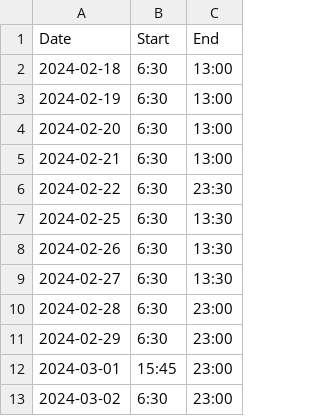
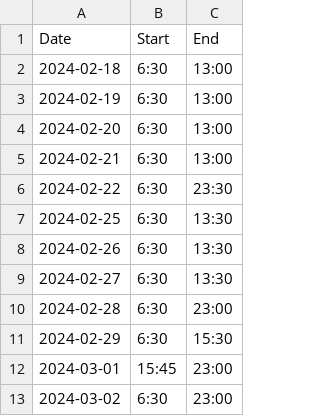
Before and after one commit to FrankieDeuce/Wags-Coverage, a CSV file: schedule.csv, drawn as a sheet.

Commit message:
Update schedule.csv

```diff
--- a/schedule.csv
+++ b/schedule.csv
@@ -10,3 +10,3 @@ Date,Start,End
 2024-02-28,6:30,23:00
-2024-02-29,6:30,23:00
+2024-02-29,6:30,15:30
 2024-03-01,15:45,23:00
```
